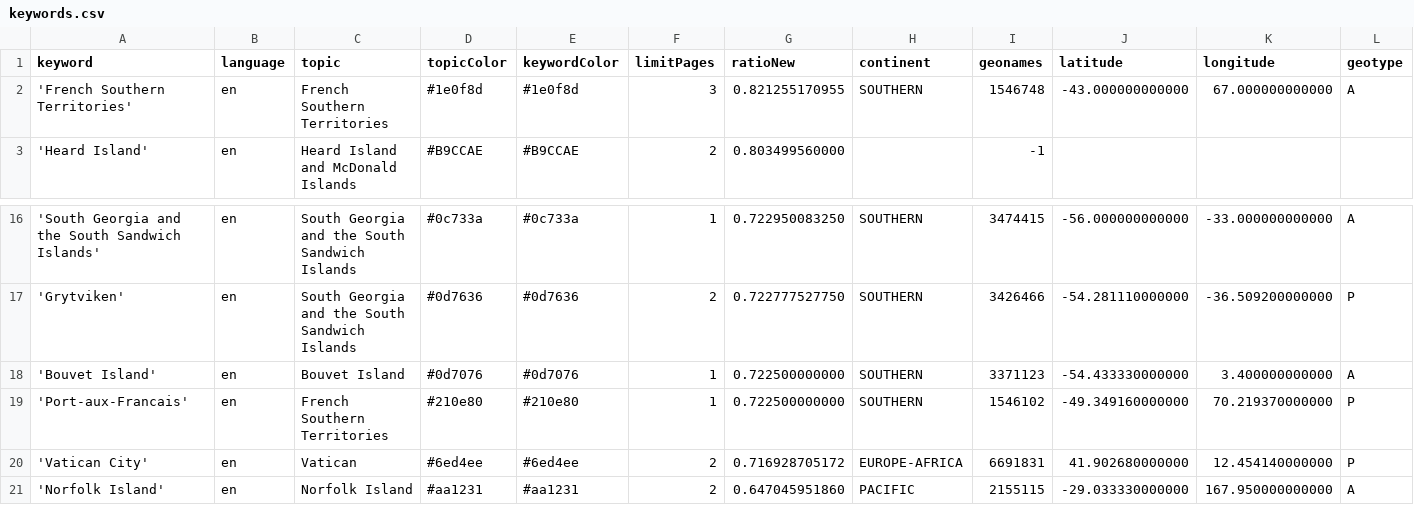
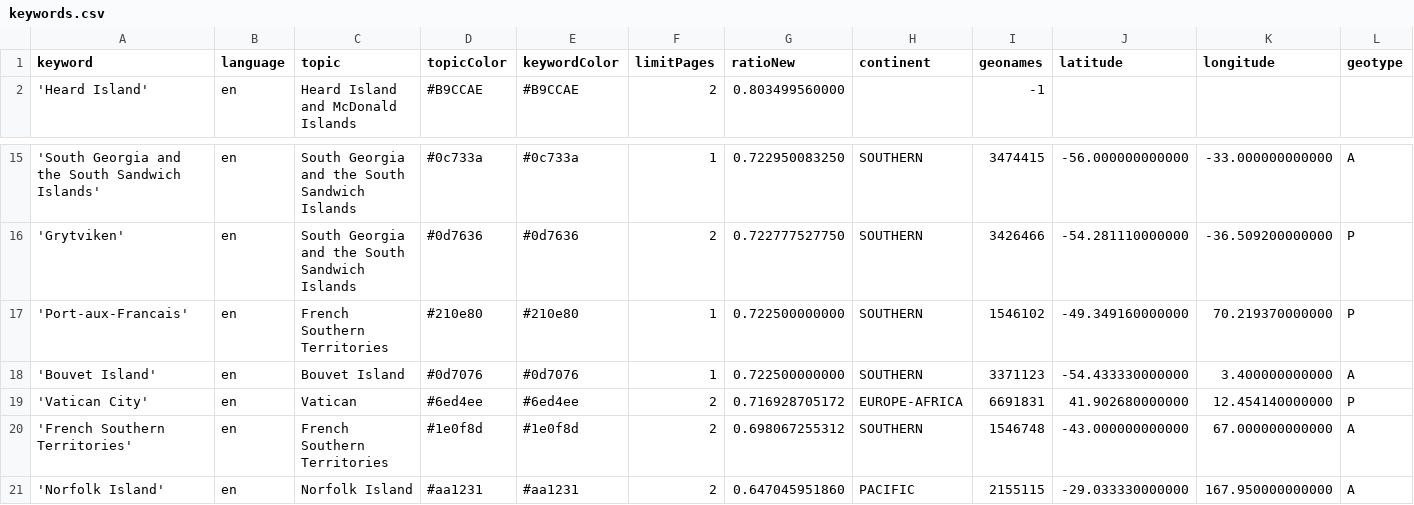
Before and after one commit to pg-ufr-news/locationWhisperer, a CSV file: keywords.csv, drawn as a sheet; only a part is shown, gaps mark what is left out; removed rows and columns are numbered as before the commit, all else as after; rows hold the shown columns only; the diff names each change by its address in the sheet, - before the commit and + after, or states it on an @@ line.

Commit message:
Commit from GitHub Actions (harvest:0.0)

```diff
--- a/keywords.csv
+++ b/keywords.csv
-row 2: 'French Southern Territories' | en | French Southern Territories | #1e0f8d | #1e0f8d | 3 | 0.821255170955 | SOUTHERN | 1546748 | -43.000000000000 | 67.000000000000 | A
@@ row 19 moved to row 17: 'Port-aux-Francais' @@
+row 20: 'French Southern Territories' | en | French Southern Territories | #1e0f8d | #1e0f8d | 2 | 0.698067255312 | SOUTHERN | 1546748 | -43.000000000000 | 67.000000000000 | A
```
